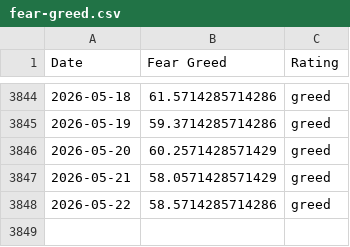
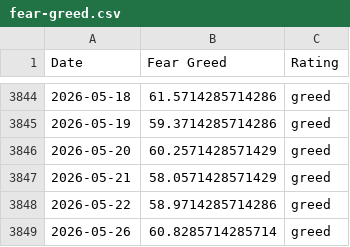
Before and after one commit to sln-crayfish/fear-greed-data, a CSV file: fear-greed.csv, drawn as a sheet; only a part is shown, gaps mark what is left out.

```diff
--- a/fear-greed.csv
+++ b/fear-greed.csv
@@ -3847,2 +3847,3 @@ Date,Fear Greed,Rating
 2026-05-21,58.0571428571429,greed
-2026-05-22,58.5714285714286,greed
+2026-05-22,58.9714285714286,greed
+2026-05-26,60.8285714285714,greed
```
Also changed, not shown: datasets/cnn_fear_greed.csv, 1 other file.
